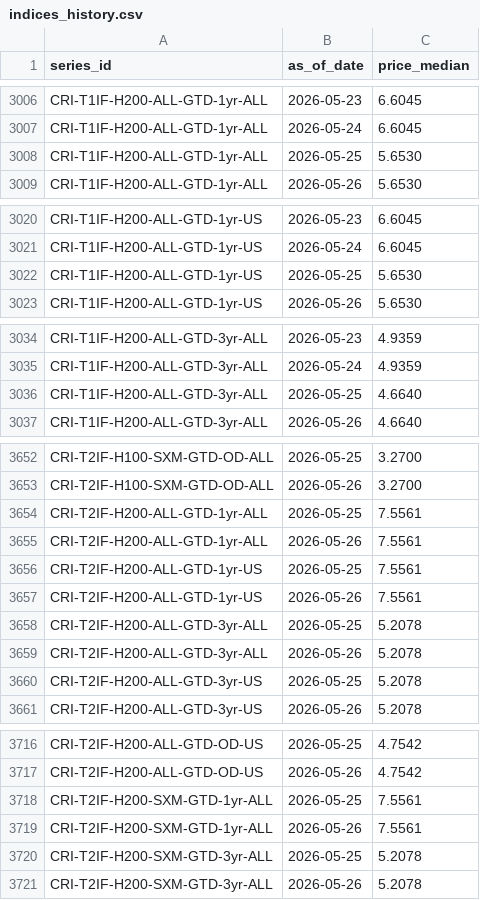
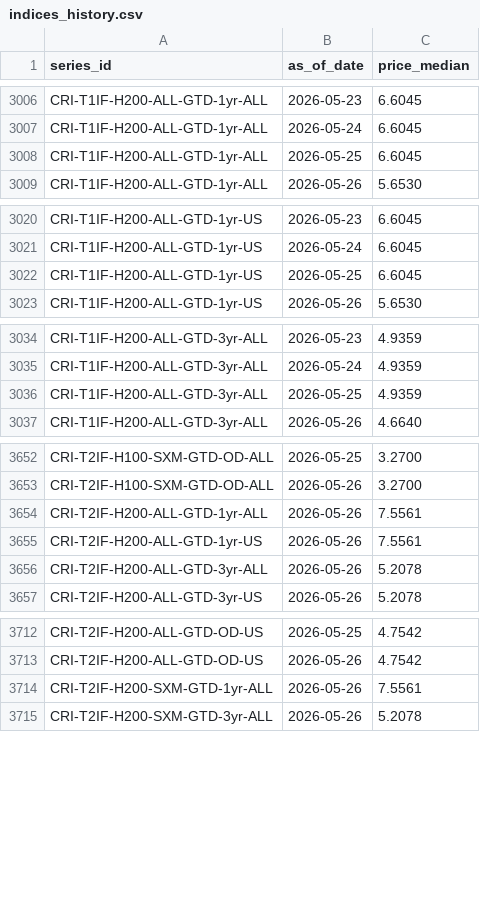
Before and after one commit to ccir-index/ccir-site, a CSV file: src/data/indices_history.csv, drawn as a sheet; only a part is shown, gaps mark what is left out; the diff covers the shown part only.

Commit message:
data: refresh snapshot to 2026-05-26

```diff
--- a/src/data/indices_history.csv
+++ b/src/data/indices_history.csv
@@ -3007,3 +3007,3 @@ CRI-T1IF-H200-ALL-GTD-1yr-ALL,2026-05-23,6.6045
 CRI-T1IF-H200-ALL-GTD-1yr-ALL,2026-05-24,6.6045
-CRI-T1IF-H200-ALL-GTD-1yr-ALL,2026-05-25,5.6530
+CRI-T1IF-H200-ALL-GTD-1yr-ALL,2026-05-25,6.6045
 CRI-T1IF-H200-ALL-GTD-1yr-ALL,2026-05-26,5.6530
@@ -3021,3 +3021,3 @@ CRI-T1IF-H200-ALL-GTD-1yr-US,2026-05-23,6.6045
 CRI-T1IF-H200-ALL-GTD-1yr-US,2026-05-24,6.6045
-CRI-T1IF-H200-ALL-GTD-1yr-US,2026-05-25,5.6530
+CRI-T1IF-H200-ALL-GTD-1yr-US,2026-05-25,6.6045
 CRI-T1IF-H200-ALL-GTD-1yr-US,2026-05-26,5.6530
@@ -3035,3 +3035,3 @@ CRI-T1IF-H200-ALL-GTD-3yr-ALL,2026-05-23,4.9359
 CRI-T1IF-H200-ALL-GTD-3yr-ALL,2026-05-24,4.9359
-CRI-T1IF-H200-ALL-GTD-3yr-ALL,2026-05-25,4.6640
+CRI-T1IF-H200-ALL-GTD-3yr-ALL,2026-05-25,4.9359
 CRI-T1IF-H200-ALL-GTD-3yr-ALL,2026-05-26,4.6640
@@ -3653,9 +3653,5 @@ CRI-T2IF-H100-SXM-GTD-OD-ALL,2026-05-25,3.2700
 CRI-T2IF-H100-SXM-GTD-OD-ALL,2026-05-26,3.2700
-CRI-T2IF-H200-ALL-GTD-1yr-ALL,2026-05-25,7.5561
 CRI-T2IF-H200-ALL-GTD-1yr-ALL,2026-05-26,7.5561
-CRI-T2IF-H200-ALL-GTD-1yr-US,2026-05-25,7.5561
 CRI-T2IF-H200-ALL-GTD-1yr-US,2026-05-26,7.5561
-CRI-T2IF-H200-ALL-GTD-3yr-ALL,2026-05-25,5.2078
 CRI-T2IF-H200-ALL-GTD-3yr-ALL,2026-05-26,5.2078
-CRI-T2IF-H200-ALL-GTD-3yr-US,2026-05-25,5.2078
 CRI-T2IF-H200-ALL-GTD-3yr-US,2026-05-26,5.2078
@@ -3717,5 +3713,3 @@ CRI-T2IF-H200-ALL-GTD-OD-US,2026-05-25,4.7542
 CRI-T2IF-H200-ALL-GTD-OD-US,2026-05-26,4.7542
-CRI-T2IF-H200-SXM-GTD-1yr-ALL,2026-05-25,7.5561
 CRI-T2IF-H200-SXM-GTD-1yr-ALL,2026-05-26,7.5561
-CRI-T2IF-H200-SXM-GTD-3yr-ALL,2026-05-25,5.2078
 CRI-T2IF-H200-SXM-GTD-3yr-ALL,2026-05-26,5.2078
```
Also changed, not shown: 3 edited cells elsewhere in this file.
